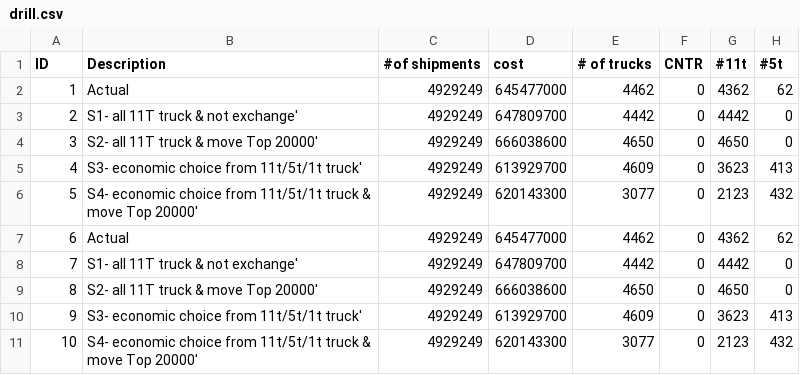
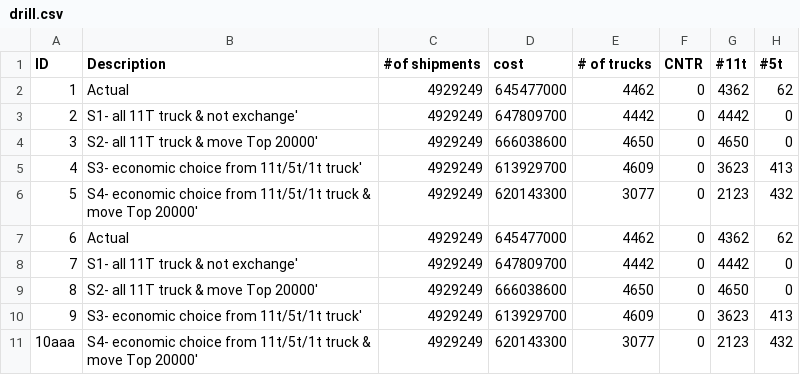
Before and after one commit to HarperKoo/django_angular, a CSV file: drill.csv, drawn as a sheet; only a part is shown; the diff names each change by its address in the sheet, - before the commit and + after, or states it on an @@ line.

Commit message:
change drill liandong

```diff
--- a/drill.csv
+++ b/drill.csv
-A11 (ID): 10
+A11 (ID): 10aaa
```
Also changed, not shown: monitor/drill.csv, summary.csv, 4 other files.
